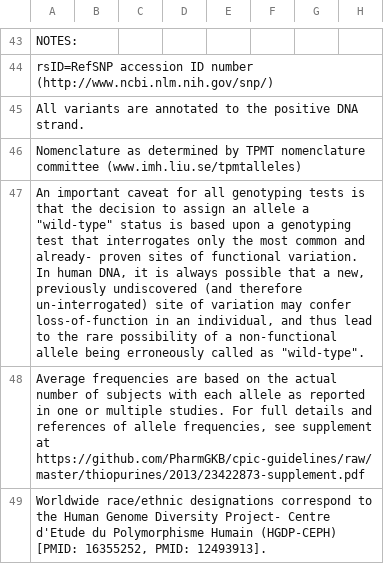
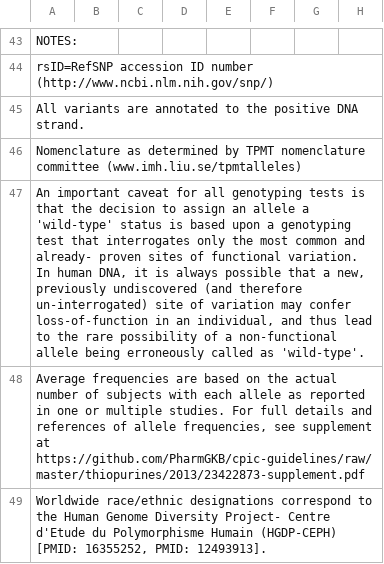
Before and after one commit to xiaojay/cpic-data, a TSV file: translations/TPMT_translation.tsv, drawn as a sheet; only a part is shown, gaps mark what is left out; the diff names each change by its address in the sheet, - before the commit and + after, or states it on an @@ line.

```diff
--- a/translations/TPMT_translation.tsv
+++ b/translations/TPMT_translation.tsv
-A47: …allele a "wild-type" status is based upon a genotyping test that interrogates only the most common and already- proven sites of functional variation. In human DNA, it is always possible that a new, previously undiscovered (and therefore un-interrogated) site of variation may confer loss-of-function in an individual, and thus lead to the rare possibility of a non-functional allele being erroneously called as "wild-type".
+A47: …allele a 'wild-type' status is based upon a genotyping test that interrogates only the most common and already- proven sites of functional variation. In human DNA, it is always possible that a new, previously undiscovered (and therefore un-interrogated) site of variation may confer loss-of-function in an individual, and thus lead to the rare possibility of a non-functional allele being erroneously called as 'wild-type'.
```
Also changed, not shown: translations/CYP2C19_translation.tsv, translations/CYP2C9_translation.tsv, 4 other files.
